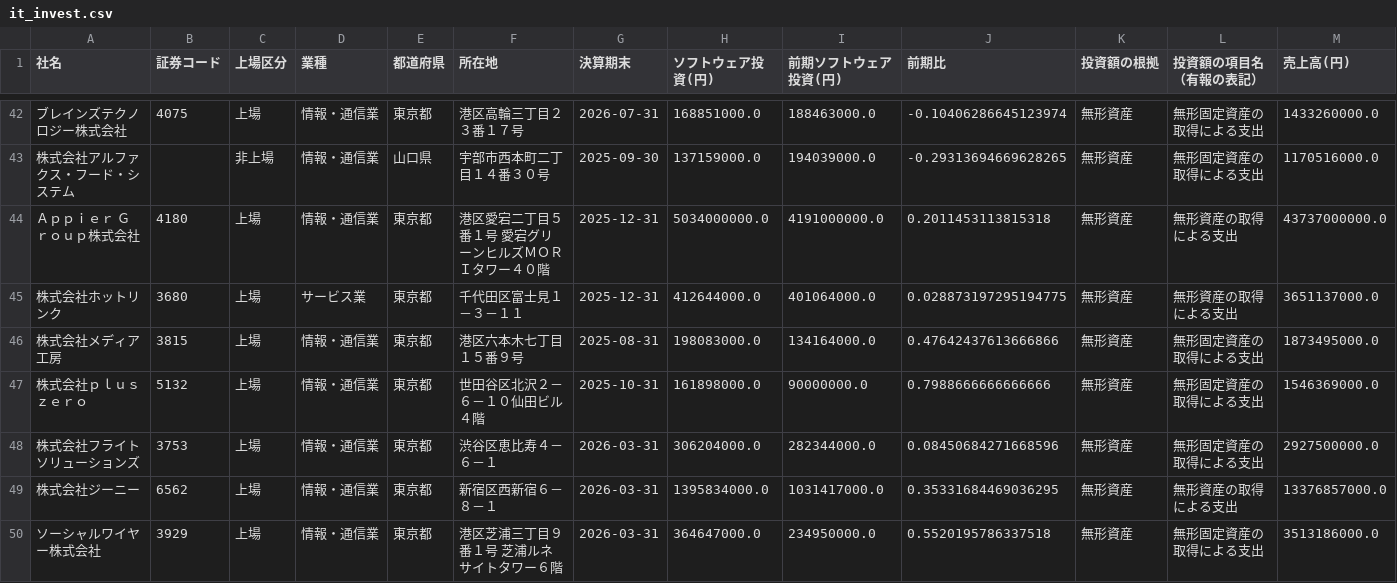
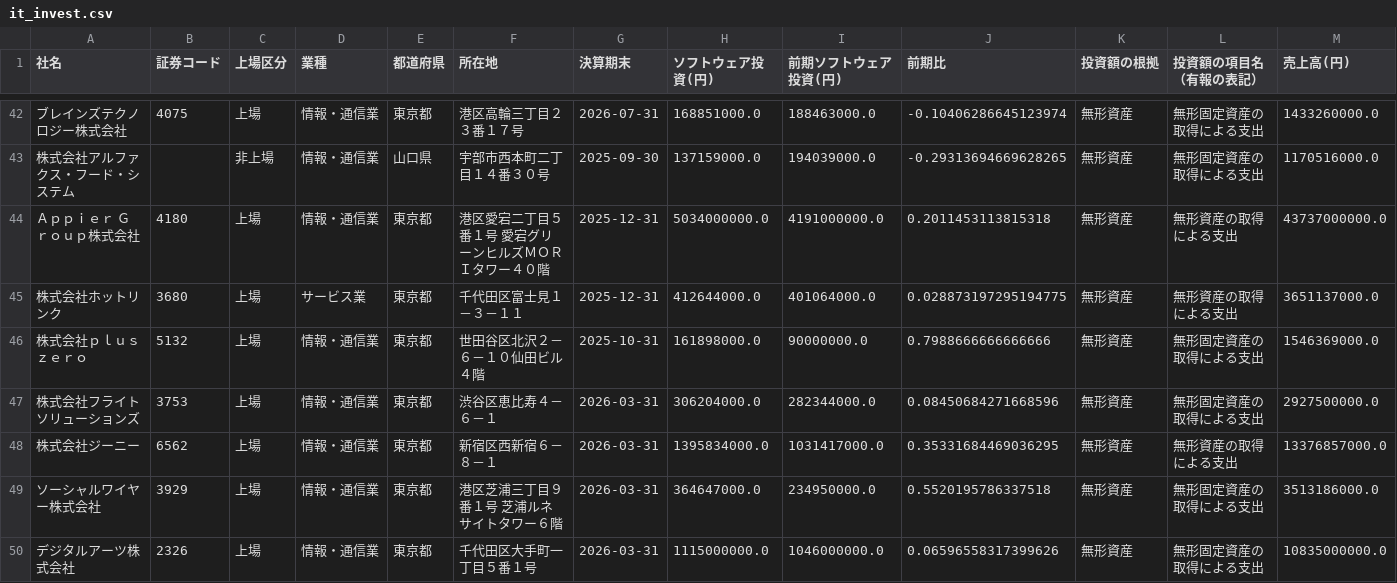
Before and after one commit to kukkunbz3613-prog/jp-stock-screener, a CSV file: docs/it_invest.csv, drawn as a sheet; only a part is shown, gaps mark what is left out; the shorter side is filled out with more unchanged rows; removed rows and columns are numbered as before the commit, all else as after; rows hold the shown columns only; the diff covers the shown part only; the diff names each change by its address in the sheet, - before the commit and + after, or states it on an @@ line.

```diff
--- a/docs/it_invest.csv
+++ b/docs/it_invest.csv
-row 46: 株式会社メディア工房 | 3815 | 上場 | 情報・通信業 | 東京都 | 港区六本木七丁目１５番９号 | 2025-08-31 | 198083000.0 | 134164000.0 | 0.47642437613666866 | 無形資産 | 無形固定資産の取得による支出 | 1873495000.0
```
Also changed, not shown: 7 added rows and 4 removed rows elsewhere in this file, data/edinet_docs.csv, data/it_invest_raw.csv, 3 other files.
